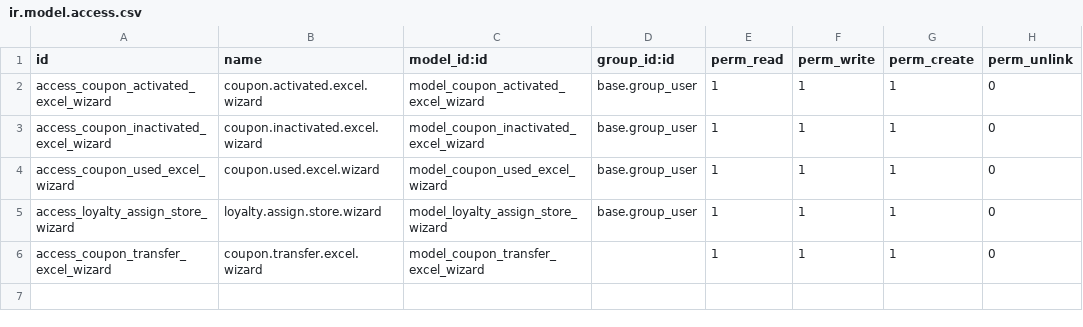
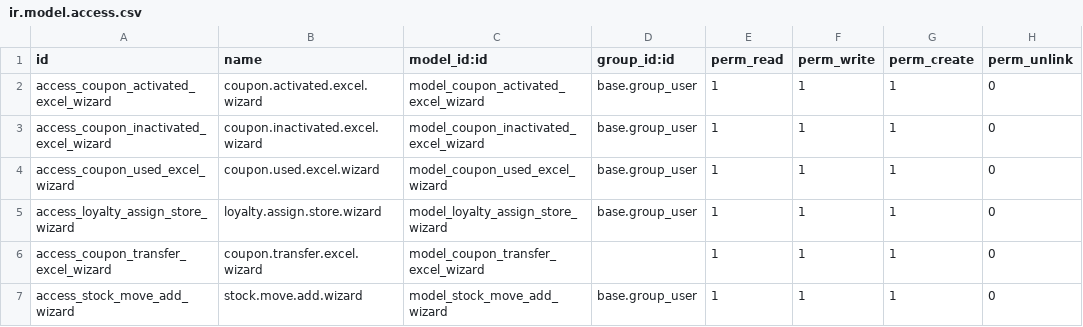
Before and after one commit to Recreatesys/HangHeung, a CSV file: discount_coupans/security/ir.model.access.csv, drawn as a sheet.

```diff
--- a/discount_coupans/security/ir.model.access.csv
+++ b/discount_coupans/security/ir.model.access.csv
@@ -6 +6,2 @@ access_loyalty_assign_store_wizard,loyalty.assign.store.wizard,model_loyalty_ass
 access_coupon_transfer_excel_wizard,coupon.transfer.excel.wizard,model_coupon_transfer_excel_wizard,,1,1,1,0
+access_stock_move_add_wizard,stock.move.add.wizard,model_stock_move_add_wizard,base.group_user,1,1,1,0
```
Also changed, not shown: 5 other files.
